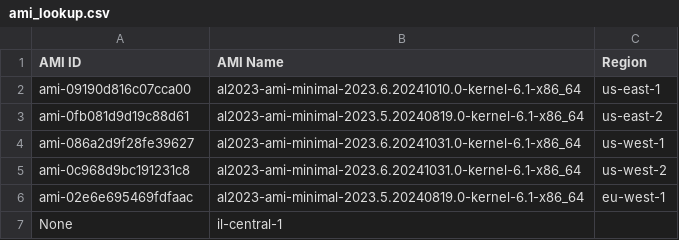
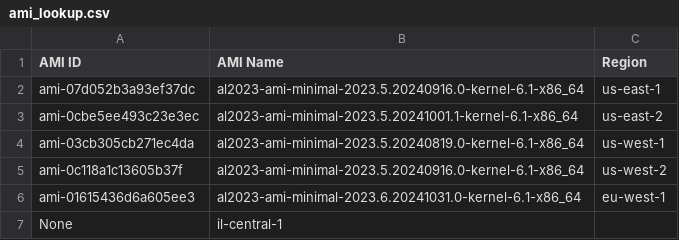
Before and after one commit to drewpypro/aws-backbone-routing-tester, a CSV file: ami_lookup.csv, drawn as a sheet.

```diff
--- a/ami_lookup.csv
+++ b/ami_lookup.csv
@@ -1,7 +1,7 @@
 AMI ID,AMI Name,Region
-ami-09190d816c07cca00,al2023-ami-minimal-2023.6.20241010.0-kernel-6.1-x86_64,us-east-1
-ami-0fb081d9d19c88d61,al2023-ami-minimal-2023.5.20240819.0-kernel-6.1-x86_64,us-east-2
-ami-086a2d9f28fe39627,al2023-ami-minimal-2023.6.20241031.0-kernel-6.1-x86_64,us-west-1
-ami-0c968d9bc191231c8,al2023-ami-minimal-2023.6.20241031.0-kernel-6.1-x86_64,us-west-2
-ami-02e6e695469fdfaac,al2023-ami-minimal-2023.5.20240819.0-kernel-6.1-x86_64,eu-west-1
+ami-07d052b3a93ef37dc,al2023-ami-minimal-2023.5.20240916.0-kernel-6.1-x86_64,us-east-1
+ami-0cbe5ee493c23e3ec,al2023-ami-minimal-2023.5.20241001.1-kernel-6.1-x86_64,us-east-2
+ami-03cb305cb271ec4da,al2023-ami-minimal-2023.5.20240819.0-kernel-6.1-x86_64,us-west-1
+ami-0c118a1c13605b37f,al2023-ami-minimal-2023.5.20240916.0-kernel-6.1-x86_64,us-west-2
+ami-01615436d6a605ee3,al2023-ami-minimal-2023.6.20241031.0-kernel-6.1-x86_64,eu-west-1
 None,il-central-1
```
Also changed, not shown: 4 other files.
